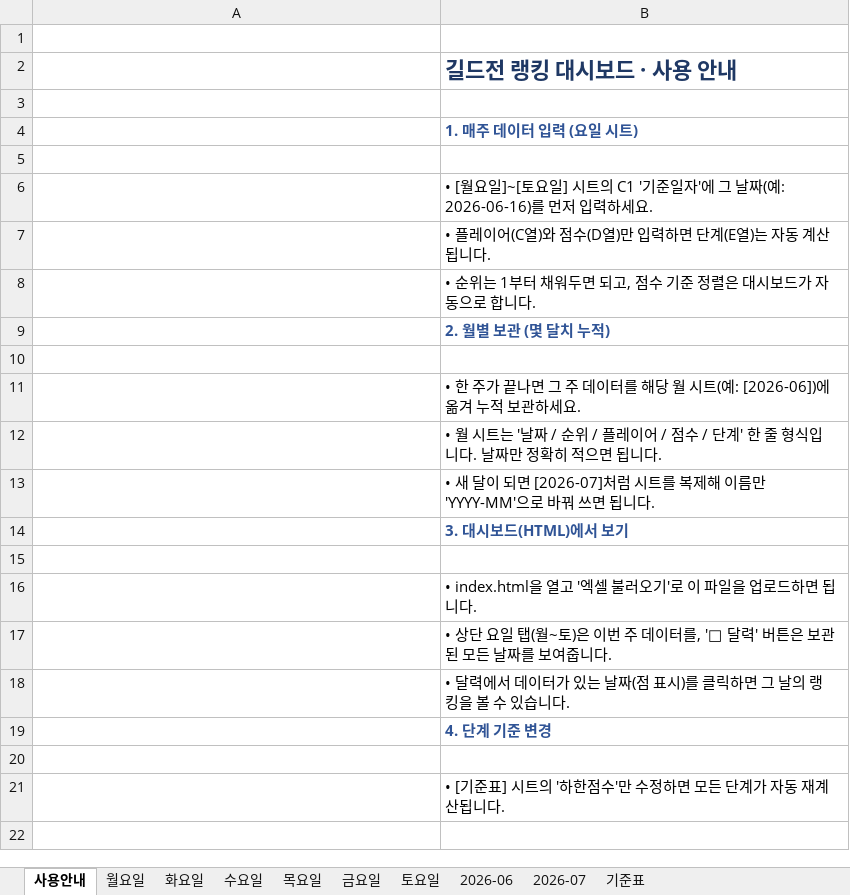
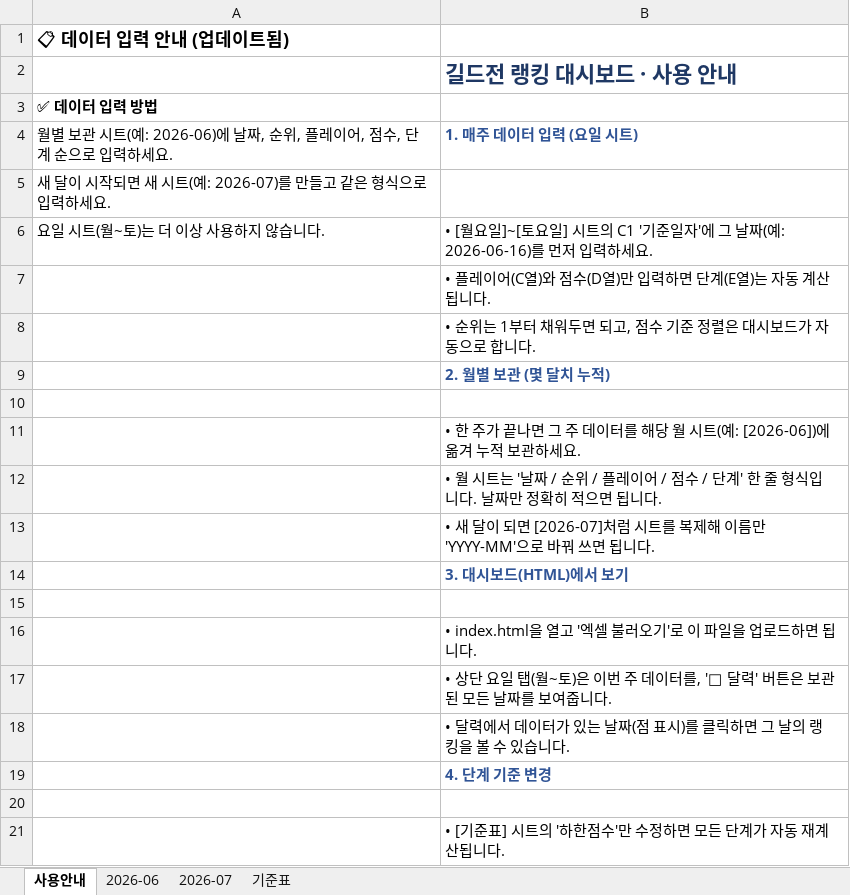
Before and after one commit to 88view/guild-war, an Excel workbook: 길드전_업로드_파일.xlsx, sheet 사용안내, drawn as a sheet; values as stored, in another font and other column widths than the file's, no borders; the diff names each change by its address in the sheet, - before the commit and + after, or states it on an @@ line.

```diff
--- a/길드전_업로드_파일.xlsx (sheet 사용안내)
+++ b/길드전_업로드_파일.xlsx (sheet 사용안내)
@@ sheet tab hidden: 월요일 @@
@@ sheet tab hidden: 화요일 @@
@@ sheet tab hidden: 수요일 @@
@@ sheet tab hidden: 목요일 @@
@@ sheet tab hidden: 금요일 @@
@@ sheet tab hidden: 토요일 @@
-A1: (empty)
+A1: 📋 데이터 입력 안내 (업데이트됨)
-A3: (empty)
+A3: ✅ 데이터 입력 방법
-A4: (empty)
+A4: 월별 보관 시트(예: 2026-06)에 날짜, 순위, 플레이어, 점수, 단계 순으로 입력하세요.
-A5: (empty)
+A5: 새 달이 시작되면 새 시트(예: 2026-07)를 만들고 같은 형식으로 입력하세요.
-A6: (empty)
+A6: 요일 시트(월~토)는 더 이상 사용하지 않습니다.
```
Also changed, not shown: 1 other file.
